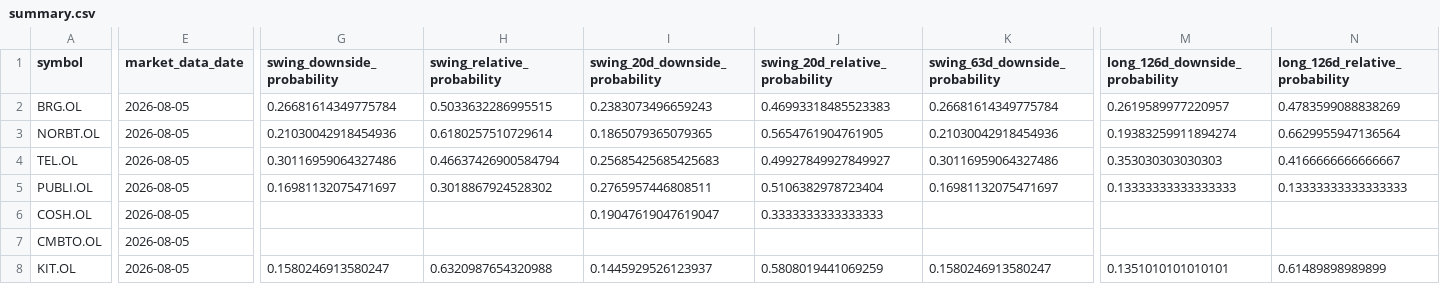
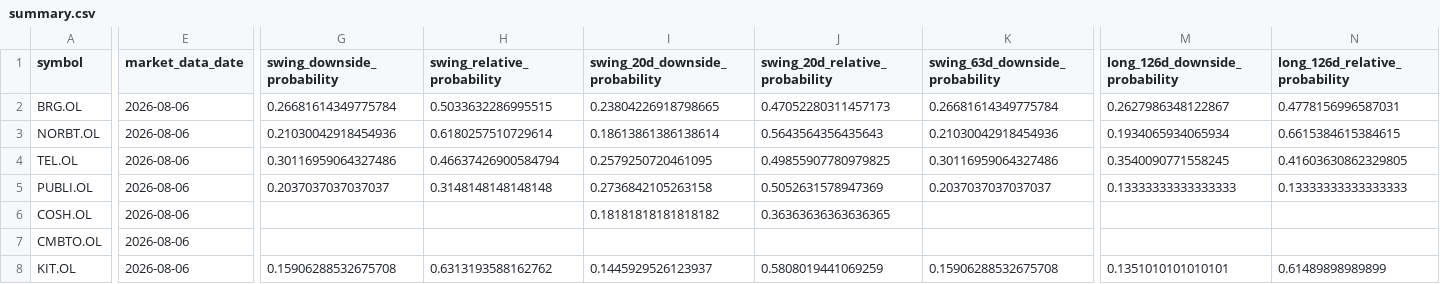
Before and after one commit to keresell-coder/oslo-screener-dashboard, a CSV file: site/hmm-regime-monitor/summary.csv, drawn as a sheet; only a part is shown, gaps mark what is left out; the diff covers the shown part only; the diff names each change by its address in the sheet, - before the commit and + after, or states it on an @@ line.

Commit message:
data: publish 2026-08-06 regime close

```diff
--- a/site/hmm-regime-monitor/summary.csv
+++ b/site/hmm-regime-monitor/summary.csv
-E2:E8 (market_data_date): 2026-08-05
+E2:E8 (market_data_date): 2026-08-06
-I2 (swing_20d_downside_probability): 0.2383073496659243
+I2 (swing_20d_downside_probability): 0.23804226918798665
-J2 (swing_20d_relative_probability): 0.46993318485523383
+J2 (swing_20d_relative_probability): 0.47052280311457173
-M2 (long_126d_downside_probability): 0.2619589977220957
+M2 (long_126d_downside_probability): 0.2627986348122867
-N2 (long_126d_relative_probability): 0.4783599088838269
+N2 (long_126d_relative_probability): 0.4778156996587031
-I3 (swing_20d_downside_probability): 0.1865079365079365
+I3 (swing_20d_downside_probability): 0.18613861386138614
-J3 (swing_20d_relative_probability): 0.5654761904761905
+J3 (swing_20d_relative_probability): 0.5643564356435643
-M3 (long_126d_downside_probability): 0.19383259911894274
+M3 (long_126d_downside_probability): 0.1934065934065934
-N3 (long_126d_relative_probability): 0.6629955947136564
+N3 (long_126d_relative_probability): 0.6615384615384615
-I4 (swing_20d_downside_probability): 0.25685425685425683
+I4 (swing_20d_downside_probability): 0.2579250720461095
-J4 (swing_20d_relative_probability): 0.49927849927849927
+J4 (swing_20d_relative_probability): 0.49855907780979825
-M4 (long_126d_downside_probability): 0.353030303030303
+M4 (long_126d_downside_probability): 0.3540090771558245
-N4 (long_126d_relative_probability): 0.4166666666666667
+N4 (long_126d_relative_probability): 0.41603630862329805
-G5 (swing_downside_probability): 0.16981132075471697
+G5 (swing_downside_probability): 0.2037037037037037
-H5 (swing_relative_probability): 0.3018867924528302
+H5 (swing_relative_probability): 0.3148148148148148
-I5 (swing_20d_downside_probability): 0.2765957446808511
+I5 (swing_20d_downside_probability): 0.2736842105263158
-J5 (swing_20d_relative_probability): 0.5106382978723404
+J5 (swing_20d_relative_probability): 0.5052631578947369
-K5 (swing_63d_downside_probability): 0.16981132075471697
+K5 (swing_63d_downside_probability): 0.2037037037037037
-I6 (swing_20d_downside_probability): 0.19047619047619047
+I6 (swing_20d_downside_probability): 0.18181818181818182
-J6 (swing_20d_relative_probability): 0.3333333333333333
+J6 (swing_20d_relative_probability): 0.36363636363636365
-G8 (swing_downside_probability): 0.1580246913580247
+G8 (swing_downside_probability): 0.15906288532675708
-H8 (swing_relative_probability): 0.6320987654320988
+H8 (swing_relative_probability): 0.6313193588162762
-K8 (swing_63d_downside_probability): 0.1580246913580247
+K8 (swing_63d_downside_probability): 0.15906288532675708
```
Also changed, not shown: 31 edited cells elsewhere in this file, 2 other files.
